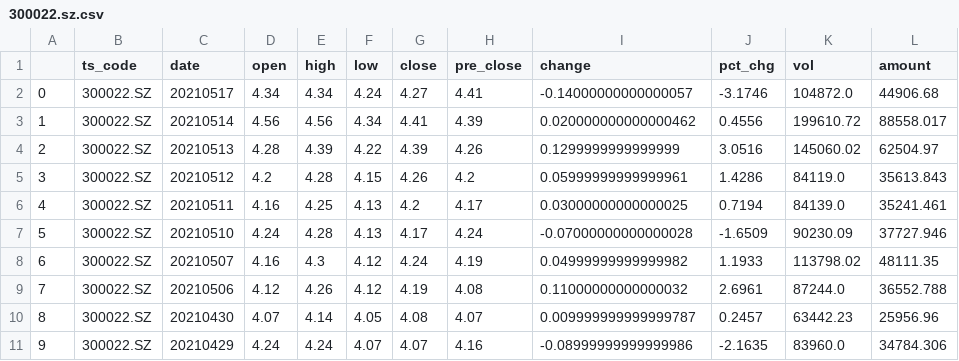
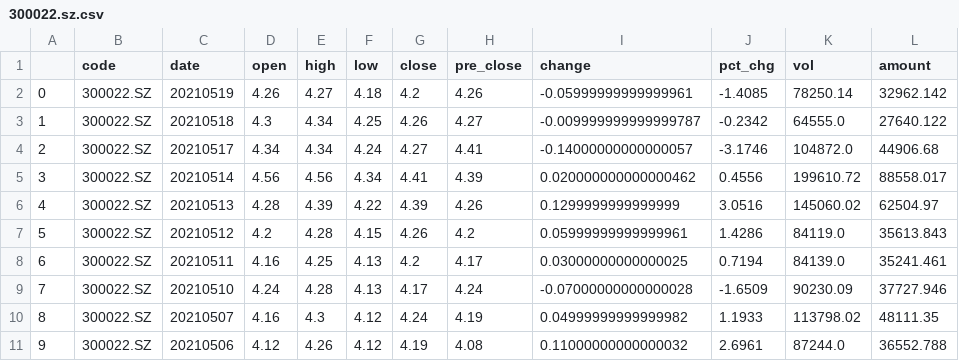
Before and after one commit to UbunGit/UGFAFAFA, a CSV file: data/tushare/300022.sz.csv, drawn as a sheet; only a part is shown; the shorter side is filled out with more unchanged rows; addresses are those after the commit; the diff names each change by its address in the sheet, - before the commit and + after, or states it on an @@ line.

```diff
--- a/data/tushare/300022.sz.csv
+++ b/data/tushare/300022.sz.csv
-B1: ts_code
+B1: code
+row 2: 0 | 300022.SZ | 20210519 | 4.26 | 4.27 | 4.18 | 4.2 | 4.26 | -0.05999999999999961 | -1.4085 | 78250.14 | 32962.142
+row 3: 1 | 300022.SZ | 20210518 | 4.3 | 4.34 | 4.25 | 4.26 | 4.27 | -0.009999999999999787 | -0.2342 | 64555.0 | 27640.122
@@ column A renumbered from row 4 down @@
```
Also changed, not shown: data/tushare/300059.sz.csv, 10 other files.
